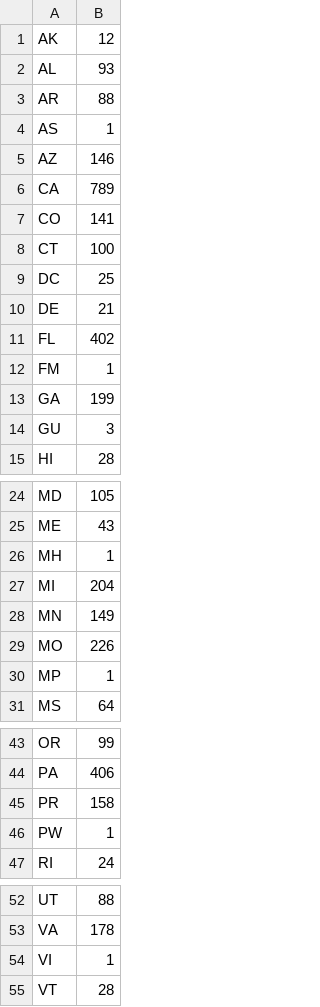
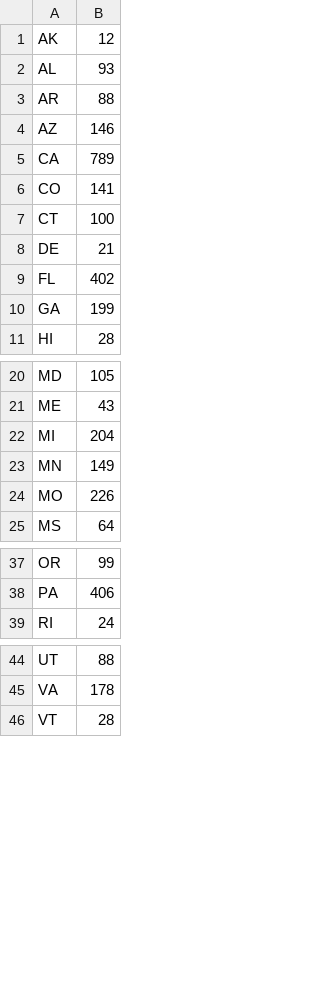
Before and after one commit to brandomr/interactives, a CSV file: barchart/states.csv, drawn as a sheet; only a part is shown, gaps mark what is left out.

```diff
--- a/barchart/states.csv
+++ b/barchart/states.csv
@@ -3,3 +3,2 @@ AL,93
 AR,88
-AS,1
 AZ,146
@@ -8,8 +7,5 @@ CO,141
 CT,100
-DC,25
 DE,21
 FL,402
-FM,1
 GA,199
-GU,3
 HI,28
@@ -25,3 +21,2 @@ MD,105
 ME,43
-MH,1
 MI,204
@@ -29,3 +24,2 @@ MN,149
 MO,226
-MP,1
 MS,64
@@ -44,4 +38,2 @@ OR,99
 PA,406
-PR,158
-PW,1
 RI,24
@@ -53,3 +45,2 @@ UT,88
 VA,178
-VI,1
 VT,28
```
Also changed, not shown: 3 other files.
